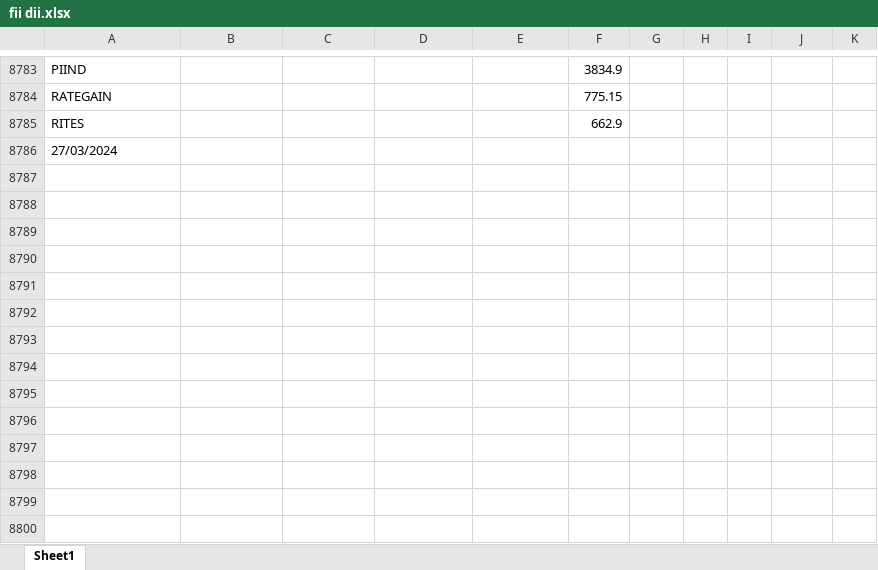
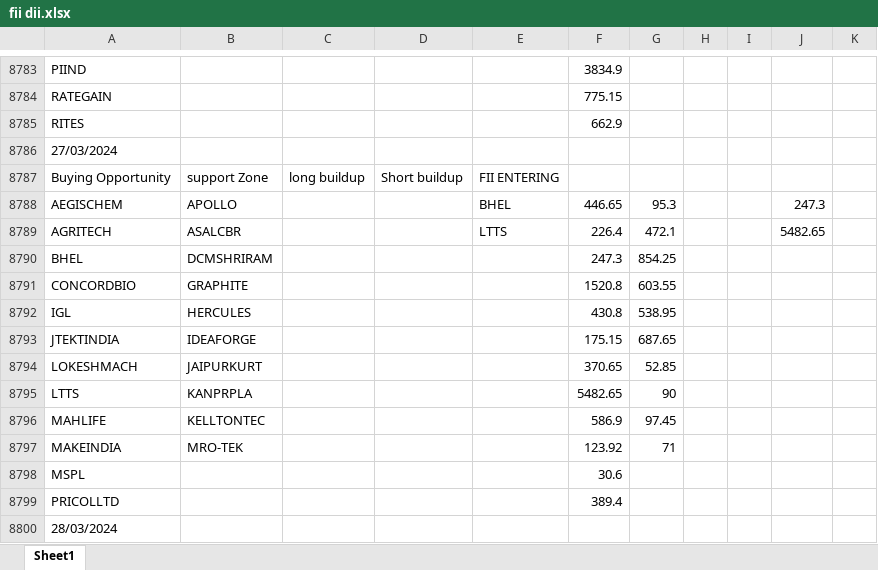
Before and after one commit to amirathor/Story, an Excel workbook: fii dii.xlsx, sheet Sheet1, drawn as a sheet; only a part is shown, gaps mark what is left out; values as stored, in another font and other column widths than the file's, no borders; the diff names each change by its address in the sheet, - before the commit and + after, or states it on an @@ line.

```diff
--- a/fii dii.xlsx (sheet Sheet1)
+++ b/fii dii.xlsx (sheet Sheet1)
+row 8787: Buying Opportunity | support Zone | long buildup | Short buildup | FII ENTERING
+row 8788: AEGISCHEM | APOLLO |  |  | BHEL | 446.65 | 95.3 |  |  | 247.3
+row 8789: AGRITECH | ASALCBR |  |  | LTTS | 226.4 | 472.1 |  |  | 5482.65
+row 8790: BHEL | DCMSHRIRAM |  |  |  | 247.3 | 854.25
+row 8791: CONCORDBIO | GRAPHITE |  |  |  | 1520.8 | 603.55
+row 8792: IGL | HERCULES |  |  |  | 430.8 | 538.95
+row 8793: JTEKTINDIA | IDEAFORGE |  |  |  | 175.15 | 687.65
+row 8794: LOKESHMACH | JAIPURKURT |  |  |  | 370.65 | 52.85
+row 8795: LTTS | KANPRPLA |  |  |  | 5482.65 | 90
+row 8796: MAHLIFE | KELLTONTEC |  |  |  | 586.9 | 97.45
+row 8797: MAKEINDIA | MRO-TEK |  |  |  | 123.92 | 71
+row 8798: MSPL |  |  |  |  | 30.6
+row 8799: PRICOLLTD |  |  |  |  | 389.4
+row 8800: 28/03/2024
```
Also changed, not shown: fidi.xlsx, 2 other files.
